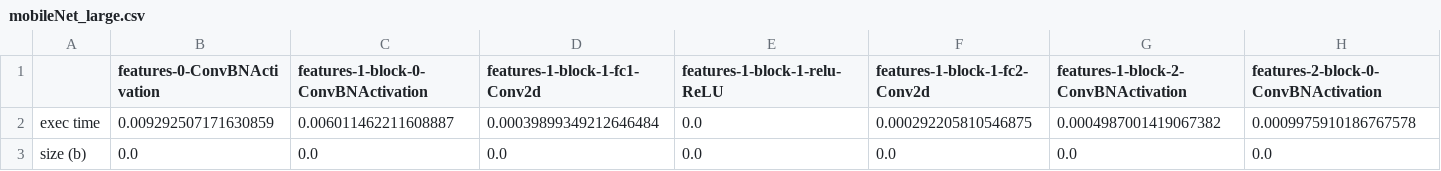
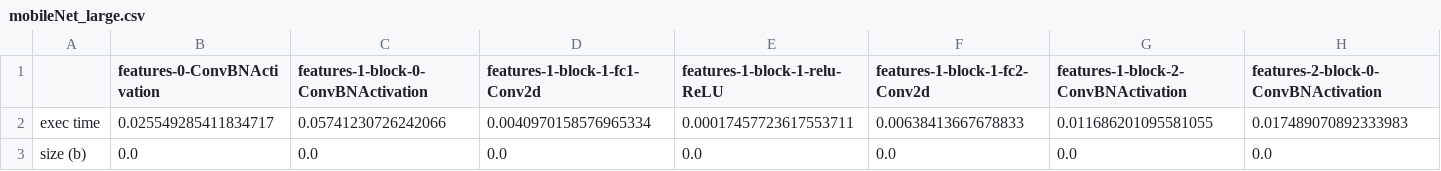
Before and after one commit to mycano/dnn-layer-runtime, a CSV file: raspberry/mobileNet_large.csv (was mobileNet_large.csv), drawn as a sheet; only a part is shown; removed rows and columns are numbered as before the commit, all else as after; rows hold the shown columns only; the diff names each change by its address in the sheet, - before the commit and + after, or states it on an @@ line.

Commit message:
data in raspberry

```diff
--- a/mobileNet_large.csv
+++ b/raspberry/mobileNet_large.csv
-row 2: exec time | 0.009292507171630859 | 0.006011462211608887 | 0.00039899349212646484 | 0.0 | 0.000292205810546875 | 0.0004987001419067382 | 0.0009975910186767578
+row 2: exec time | 0.025549285411834717 | 0.05741230726242066 | 0.0040970158576965334 | 0.00017457723617553711 | 0.00638413667678833 | 0.011686201095581055 | 0.017489070892333983
```
Also changed, not shown: raspberry/restnet18.csv, raspberry/vgg16.csv, 5 other files.
